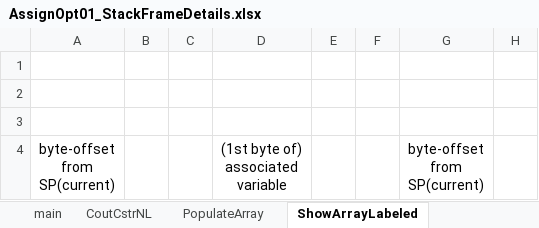
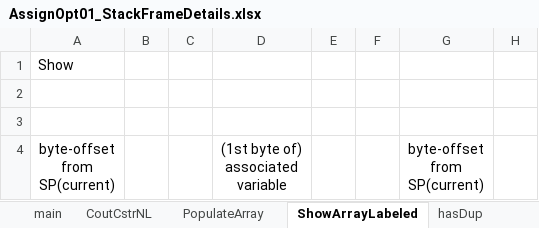
Before and after one commit to FieldMarshallObvious/School-Work, an Excel workbook: Class Work/CS 2318/Assignment Optional 1/AssignOpt01_StackFrameDetails.xlsx, sheet ShowArrayLabeled, drawn as a sheet; only a part is shown; values as stored, in another font and other column widths than the file's, no borders; charts and pictures not drawn; the diff names each change by its address in the sheet, - before the commit and + after, or states it on an @@ line.

```diff
--- a/Class Work/CS 2318/Assignment Optional 1/AssignOpt01_StackFrameDetails.xlsx (sheet ShowArrayLabeled)
+++ b/Class Work/CS 2318/Assignment Optional 1/AssignOpt01_StackFrameDetails.xlsx (sheet ShowArrayLabeled)
+sheet tab: hasDup
-A1: (empty)
+A1: Show
```
Also changed, not shown: other sheet tabs, charts or pictures, 1 other file.
